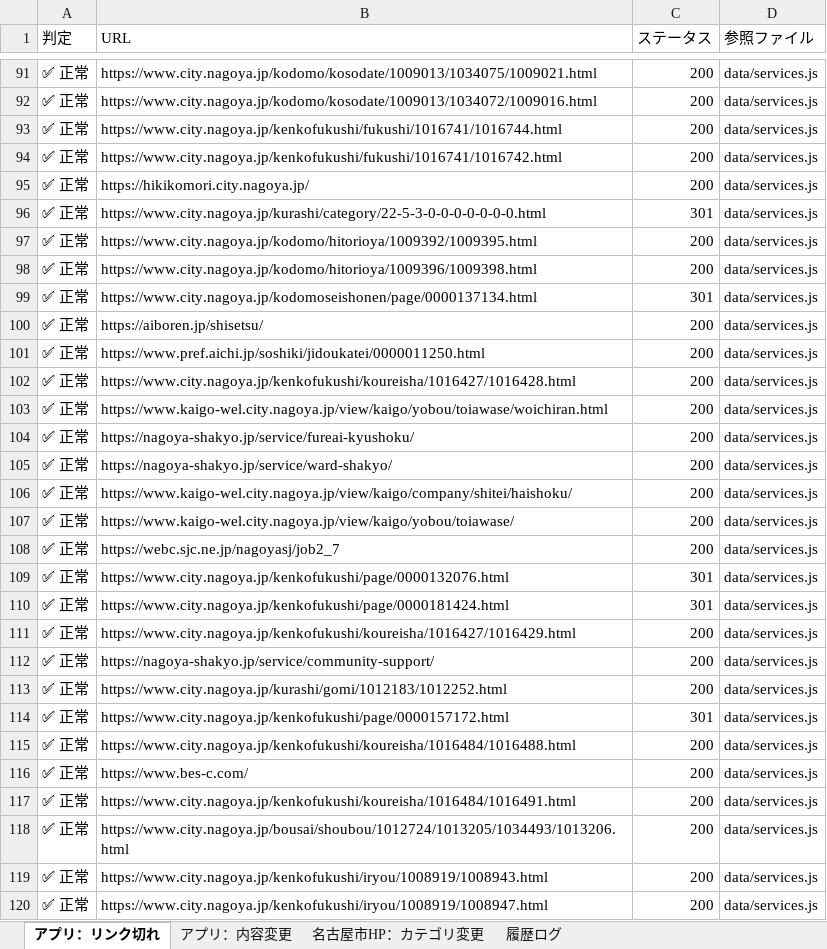
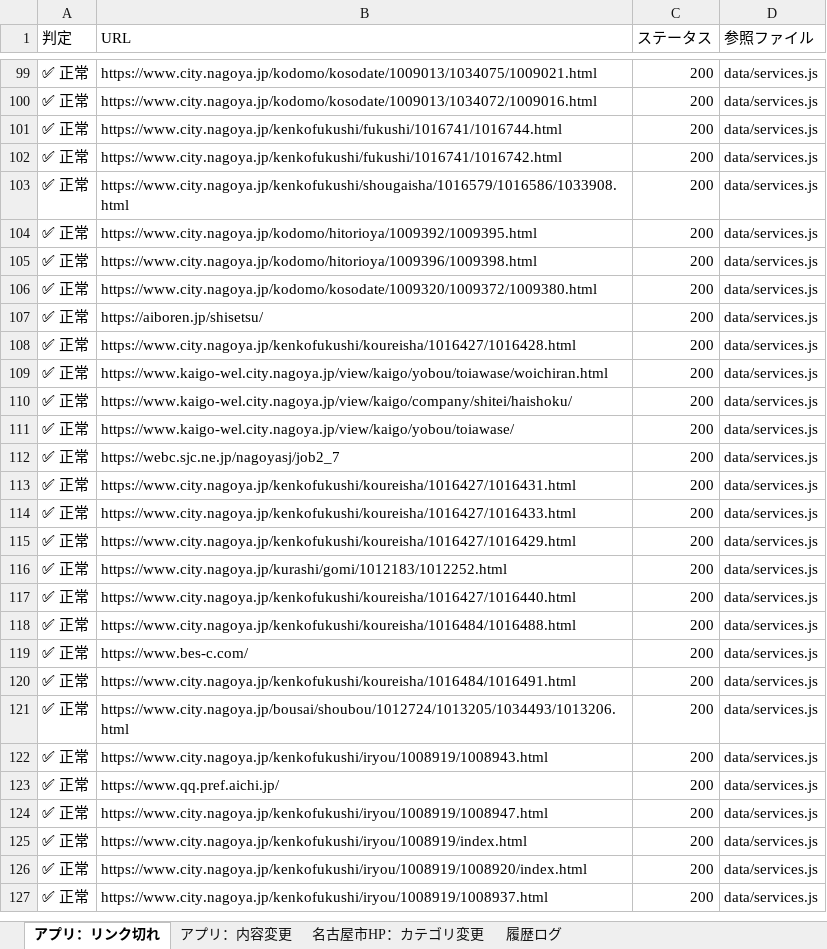
Before and after one commit to anishihara-prog/NagoyaApp, an Excel workbook: reports/latest-report.xlsx, sheet アプリ：リンク切れ, drawn as a sheet; only a part is shown, gaps mark what is left out; the shorter side is filled out with more unchanged rows; values as stored, in another font and other column widths than the file's, no borders; removed rows and columns are numbered as before the commit, all else as after; the diff covers the shown part only; the diff names each change by its address in the sheet, - before the commit and + after, or states it on an @@ line.

```diff
--- a/reports/latest-report.xlsx (sheet アプリ：リンク切れ)
+++ b/reports/latest-report.xlsx (sheet アプリ：リンク切れ)
-B103 (URL): https://hikikomori.city.nagoya.jp/
+B103 (URL): https://www.city.nagoya.jp/kenkofukushi/shougaisha/1016579/1016586/1033908.html
-row 96: ✅ 正常 | https://www.city.nagoya.jp/kurashi/category/22-5-3-0-0-0-0-0-0-0.html | 301 | data/services.js
-B106 (URL): https://www.city.nagoya.jp/kodomoseishonen/page/0000137134.html
+B106 (URL): https://www.city.nagoya.jp/kodomo/kosodate/1009320/1009372/1009380.html
-C106 (ステータス): 301
+C106 (ステータス): 200
-row 101: ✅ 正常 | https://www.pref.aichi.jp/soshiki/jidoukatei/0000011250.html | 200 | data/services.js
-row 104: ✅ 正常 | https://nagoya-shakyo.jp/service/fureai-kyushoku/ | 200 | data/services.js
-row 105: ✅ 正常 | https://nagoya-shakyo.jp/service/ward-shakyo/ | 200 | data/services.js
-B113 (URL): https://www.city.nagoya.jp/kenkofukushi/page/0000132076.html
+B113 (URL): https://www.city.nagoya.jp/kenkofukushi/koureisha/1016427/1016431.html
-C113:C114 (ステータス): 301
+C113:C114 (ステータス): 200
-B114 (URL): https://www.city.nagoya.jp/kenkofukushi/page/0000181424.html
+B114 (URL): https://www.city.nagoya.jp/kenkofukushi/koureisha/1016427/1016433.html
-row 112: ✅ 正常 | https://nagoya-shakyo.jp/service/community-support/ | 200 | data/services.js
-B117 (URL): https://www.city.nagoya.jp/kenkofukushi/page/0000157172.html
+B117 (URL): https://www.city.nagoya.jp/kenkofukushi/koureisha/1016427/1016440.html
-C117 (ステータス): 301
+C117 (ステータス): 200
+row 123: ✅ 正常 | https://www.qq.pref.aichi.jp/ | 200 | data/services.js
```
Also changed, not shown: 40 added rows, 5 removed rows and 21 edited cells elsewhere in this sheet, sheet 履歴ログ, sheet 名古屋市HP：カテゴリ変更, sheet アプリ：内容変更, 2 other files.
